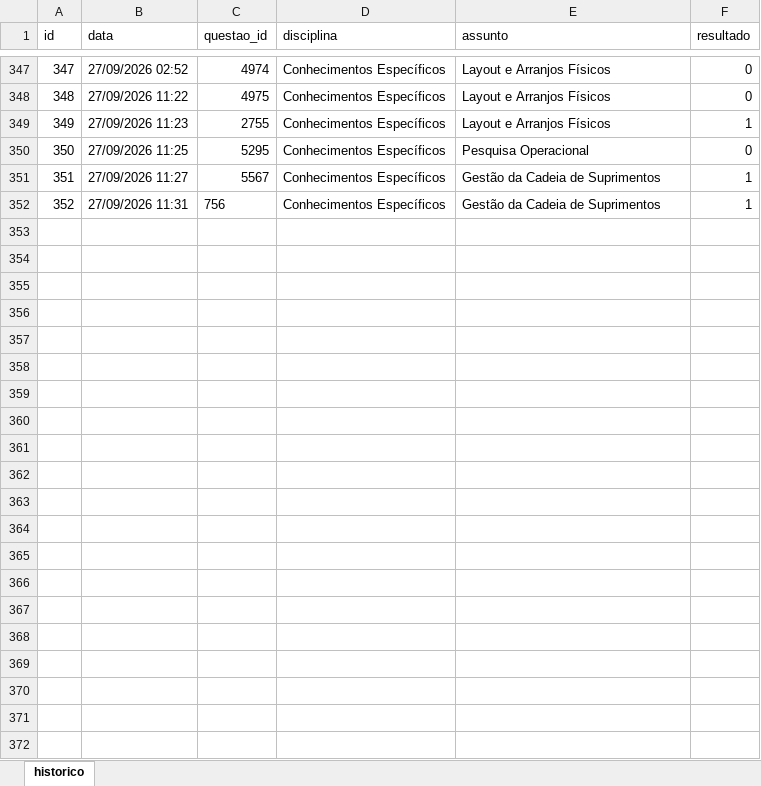
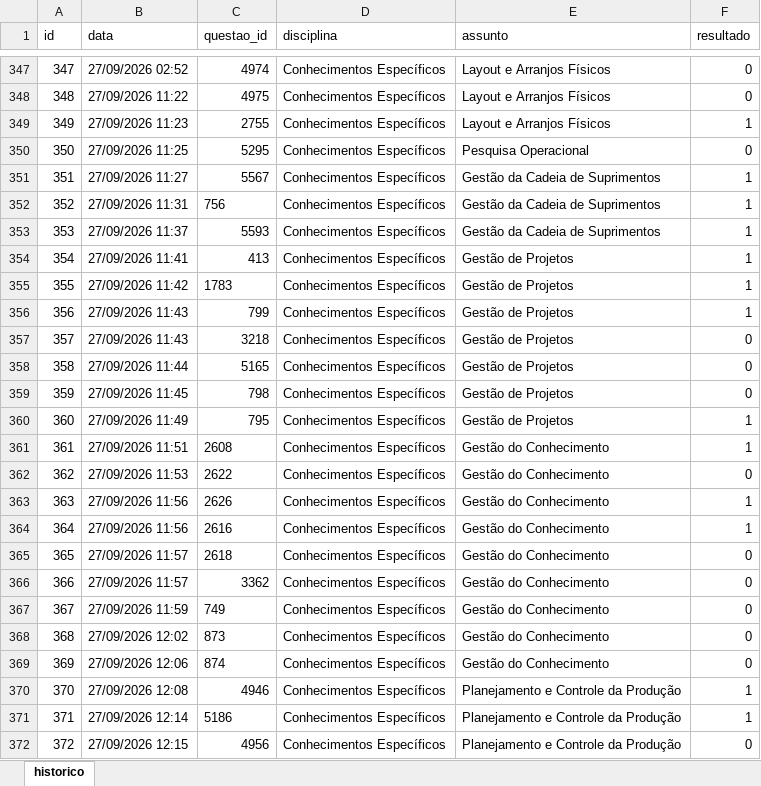
Before and after one commit to Lucas-Oliveira-wd/simulado, an Excel workbook: banco_de_dados/historico_respostas.xlsx, sheet historico, drawn as a sheet; only a part is shown, gaps mark what is left out; values as stored, in another font and other column widths than the file's, no borders; the diff names each change by its address in the sheet, - before the commit and + after, or states it on an @@ line.

```diff
--- a/banco_de_dados/historico_respostas.xlsx (sheet historico)
+++ b/banco_de_dados/historico_respostas.xlsx (sheet historico)
+row 353: 353 | 27/09/2026 11:37 | 5593 | Conhecimentos Específicos | Gestão da Cadeia de Suprimentos | 1
+row 354: 354 | 27/09/2026 11:41 | 413 | Conhecimentos Específicos | Gestão de Projetos | 1
+row 355: 355 | 27/09/2026 11:42 | 1783 | Conhecimentos Específicos | Gestão de Projetos | 1
+row 356: 356 | 27/09/2026 11:43 | 799 | Conhecimentos Específicos | Gestão de Projetos | 1
+row 357: 357 | 27/09/2026 11:43 | 3218 | Conhecimentos Específicos | Gestão de Projetos | 0
+row 358: 358 | 27/09/2026 11:44 | 5165 | Conhecimentos Específicos | Gestão de Projetos | 0
+row 359: 359 | 27/09/2026 11:45 | 798 | Conhecimentos Específicos | Gestão de Projetos | 0
+row 360: 360 | 27/09/2026 11:49 | 795 | Conhecimentos Específicos | Gestão de Projetos | 1
+row 361: 361 | 27/09/2026 11:51 | 2608 | Conhecimentos Específicos | Gestão do Conhecimento | 1
+row 362: 362 | 27/09/2026 11:53 | 2622 | Conhecimentos Específicos | Gestão do Conhecimento | 0
+row 363: 363 | 27/09/2026 11:56 | 2626 | Conhecimentos Específicos | Gestão do Conhecimento | 1
+row 364: 364 | 27/09/2026 11:56 | 2616 | Conhecimentos Específicos | Gestão do Conhecimento | 1
+row 365: 365 | 27/09/2026 11:57 | 2618 | Conhecimentos Específicos | Gestão do Conhecimento | 0
+row 366: 366 | 27/09/2026 11:57 | 3362 | Conhecimentos Específicos | Gestão do Conhecimento | 0
+row 367: 367 | 27/09/2026 11:59 | 749 | Conhecimentos Específicos | Gestão do Conhecimento | 0
+row 368: 368 | 27/09/2026 12:02 | 873 | Conhecimentos Específicos | Gestão do Conhecimento | 0
+row 369: 369 | 27/09/2026 12:06 | 874 | Conhecimentos Específicos | Gestão do Conhecimento | 0
+row 370: 370 | 27/09/2026 12:08 | 4946 | Conhecimentos Específicos | Planejamento e Controle da Produção | 1
+row 371: 371 | 27/09/2026 12:14 | 5186 | Conhecimentos Específicos | Planejamento e Controle da Produção | 1
+row 372: 372 | 27/09/2026 12:15 | 4956 | Conhecimentos Específicos | Planejamento e Controle da Produção | 0
```
Also changed, not shown: 1 other file.
